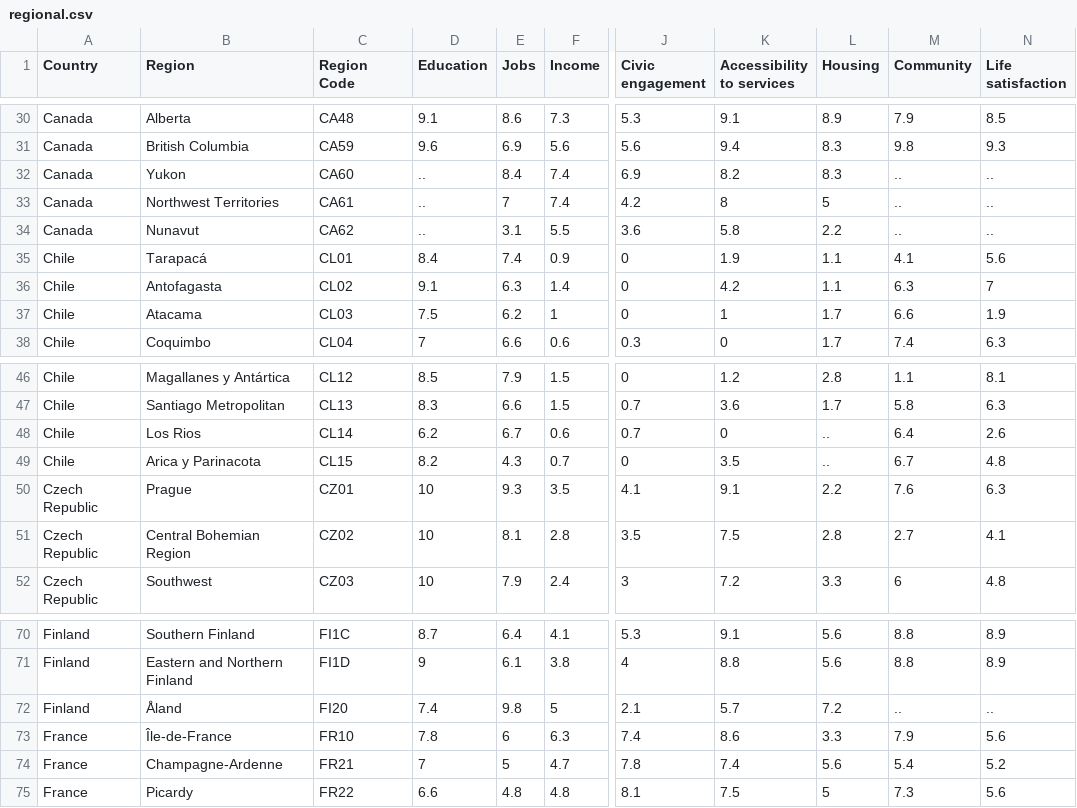
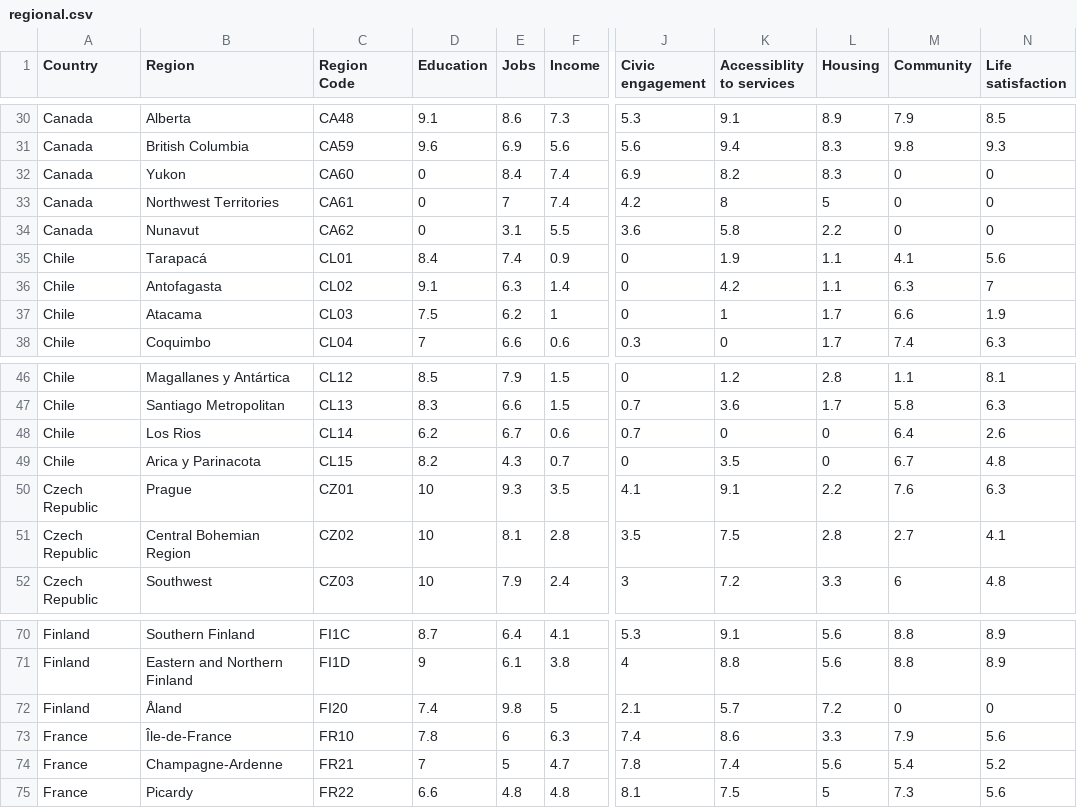
Before and after one commit to fablabbcn/fab-city-dashboard, a CSV file: app/static/data_custom/json_stats/OECD/regional.csv, drawn as a sheet; only a part is shown, gaps mark what is left out; the diff names each change by its address in the sheet, - before the commit and + after, or states it on an @@ line.

```diff
--- a/app/static/data_custom/json_stats/OECD/regional.csv
+++ b/app/static/data_custom/json_stats/OECD/regional.csv
-K1: Accessibility to services
+K1: Accessiblity to services
-D32:D34 (Education): ..
+D32:D34 (Education): 0
-M32:M34 (Community): ..
+M32:M34 (Community): 0
-N32:N34 (Life satisfaction): ..
+N32:N34 (Life satisfaction): 0
-L48:L49 (Housing): ..
+L48:L49 (Housing): 0
-M72 (Community): ..
+M72 (Community): 0
-N72 (Life satisfaction): ..
+N72 (Life satisfaction): 0
```
Also changed, not shown: app/static/data_custom/json_stats/OECD/national.csv, 3 other files.
